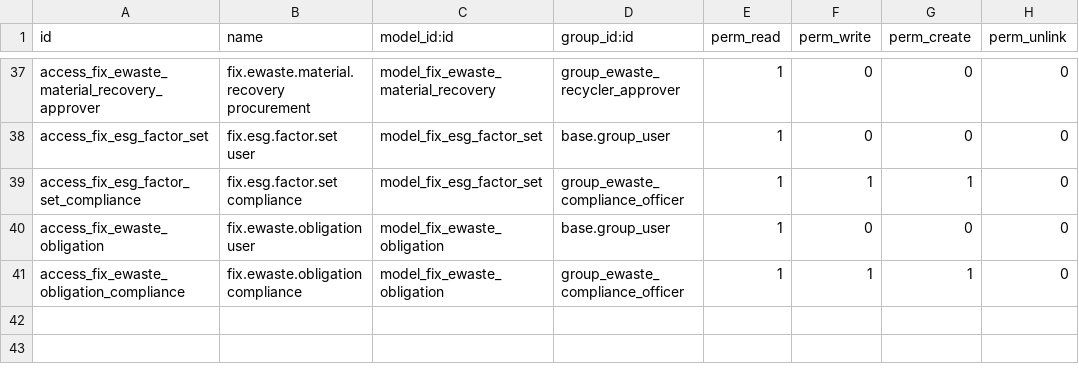
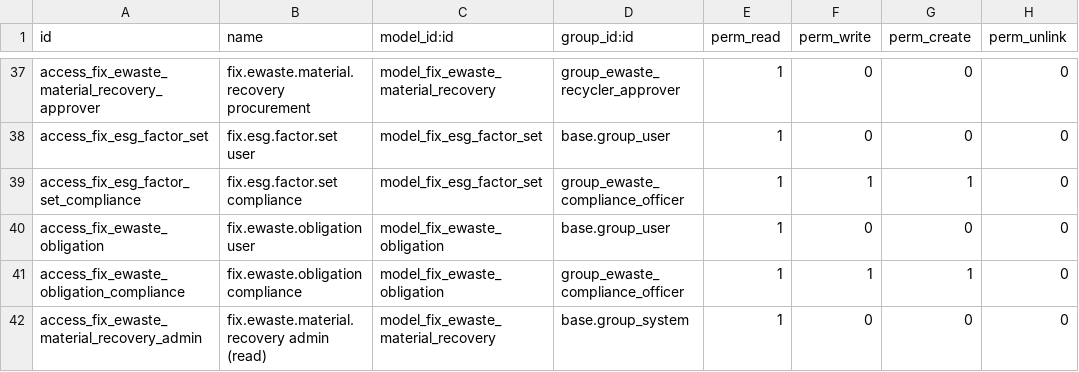
Before and after one commit to maz279/1000fix_new_erp_system, a CSV file: 1000_fix_codebase/addons/domain/d_circular/cd_ewaste/security/ir.model.access.csv, drawn as a sheet; only a part is shown, gaps mark what is left out.

```diff
--- a/1000_fix_codebase/addons/domain/d_circular/cd_ewaste/security/ir.model.access.csv
+++ b/1000_fix_codebase/addons/domain/d_circular/cd_ewaste/security/ir.model.access.csv
@@ -41 +41,2 @@ access_fix_ewaste_obligation,fix.ewaste.obligation user,model_fix_ewaste_obligat
 access_fix_ewaste_obligation_compliance,fix.ewaste.obligation compliance,model_fix_ewaste_obligation,group_ewaste_compliance_officer,1,1,1,0
+access_fix_ewaste_material_recovery_admin,fix.ewaste.material.recovery admin (read),model_fix_ewaste_material_recovery,base.group_system,1,0,0,0
```
Also changed, not shown: 1 other file.
